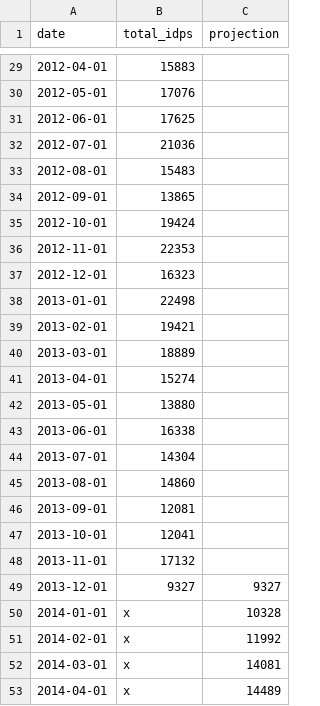
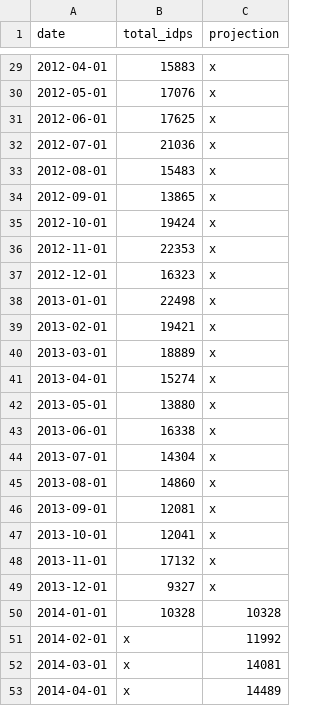
Before and after one commit to DitaA/hdxviz-col-humanitarian-trends, a CSV file: data/totalPerDate.csv, drawn as a sheet; only a part is shown, gaps mark what is left out; the diff covers the shown part only.

```diff
--- a/data/totalPerDate.csv
+++ b/data/totalPerDate.csv
@@ -29,23 +29,23 @@ date,total_idps,projection
-2012-04-01,15883,
-2012-05-01,17076,
-2012-06-01,17625,
-2012-07-01,21036,
-2012-08-01,15483,
-2012-09-01,13865,
-2012-10-01,19424,
-2012-11-01,22353,
-2012-12-01,16323,
-2013-01-01,22498,
-2013-02-01,19421,
-2013-03-01,18889,
-2013-04-01,15274,
-2013-05-01,13880,
-2013-06-01,16338,
-2013-07-01,14304,
-2013-08-01,14860,
-2013-09-01,12081,
-2013-10-01,12041,
-2013-11-01,17132,
-2013-12-01,9327,9327
-2014-01-01,x,10328
+2012-04-01,15883,x
+2012-05-01,17076,x
+2012-06-01,17625,x
+2012-07-01,21036,x
+2012-08-01,15483,x
+2012-09-01,13865,x
+2012-10-01,19424,x
+2012-11-01,22353,x
+2012-12-01,16323,x
+2013-01-01,22498,x
+2013-02-01,19421,x
+2013-03-01,18889,x
+2013-04-01,15274,x
+2013-05-01,13880,x
+2013-06-01,16338,x
+2013-07-01,14304,x
+2013-08-01,14860,x
+2013-09-01,12081,x
+2013-10-01,12041,x
+2013-11-01,17132,x
+2013-12-01,9327,x
+2014-01-01,10328,10328
 2014-02-01,x,11992
```
Also changed, not shown: 27 edited cells elsewhere in this file, 15 other files.
